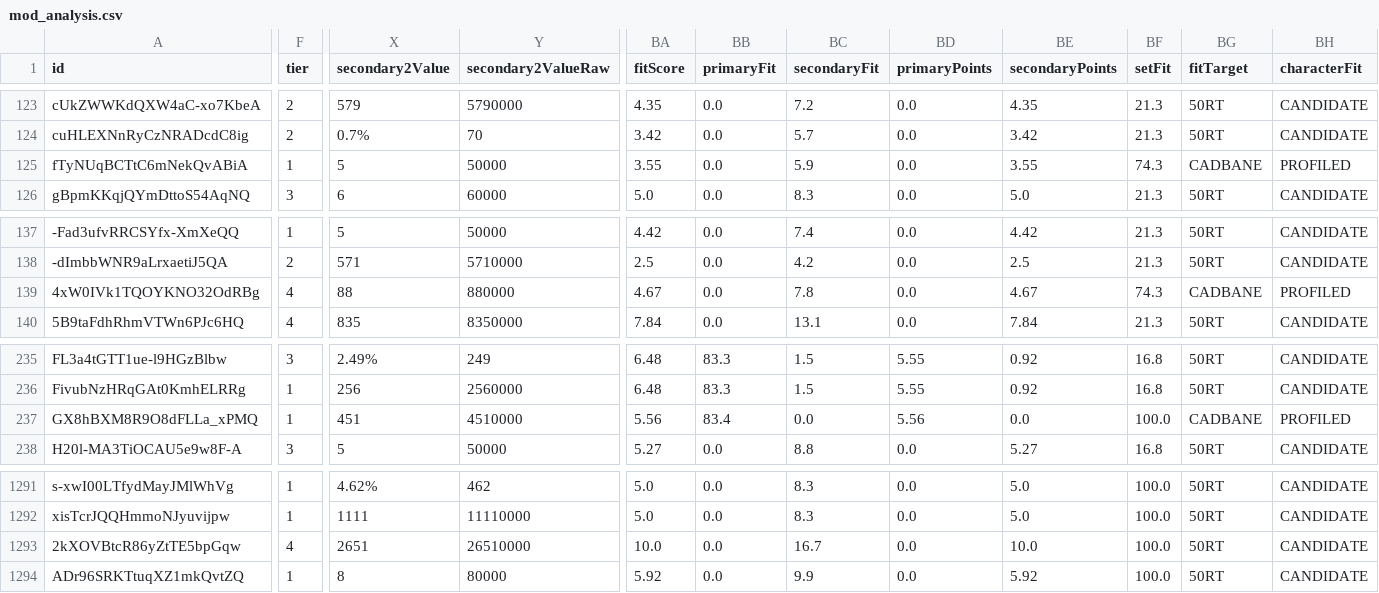
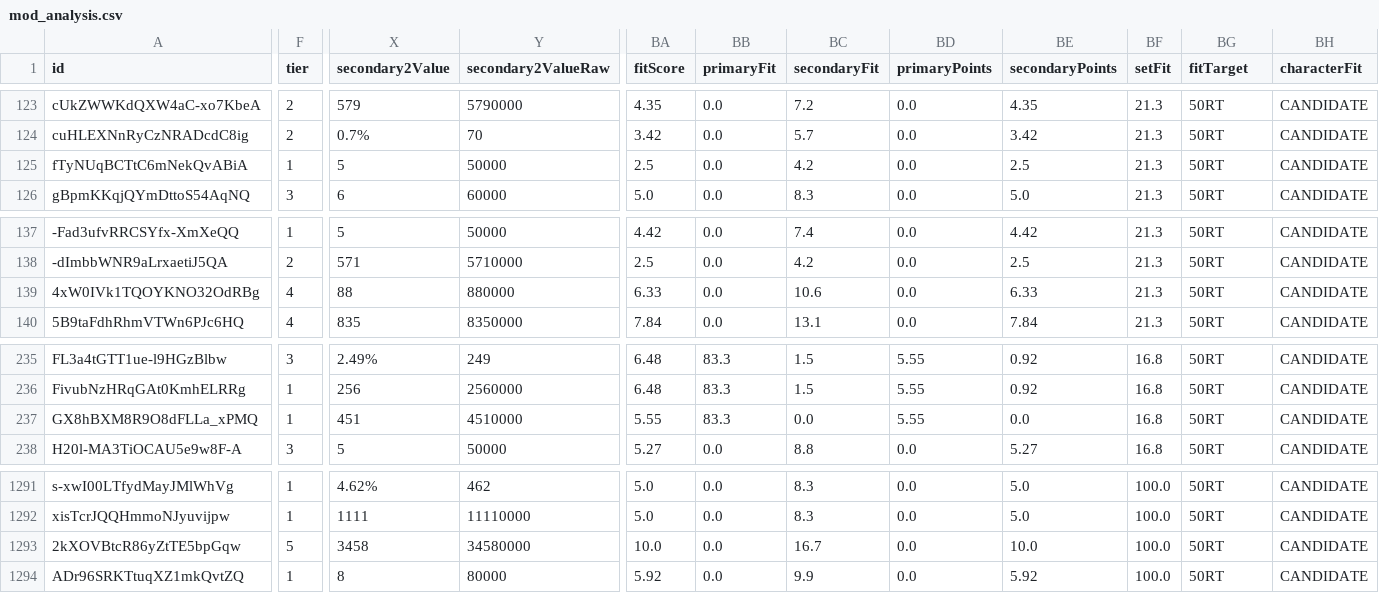
Before and after one commit to vhontebh-arch/swgoh, a CSV file: mod_analysis.csv, drawn as a sheet; only a part is shown, gaps mark what is left out; the diff covers the shown part only; the diff names each change by its address in the sheet, - before the commit and + after, or states it on an @@ line.

```diff
--- a/mod_analysis.csv
+++ b/mod_analysis.csv
-BA125 (fitScore): 3.55
+BA125 (fitScore): 2.5
-BC125 (secondaryFit): 5.9
+BC125 (secondaryFit): 4.2
-BE125 (secondaryPoints): 3.55
+BE125 (secondaryPoints): 2.5
-BF125 (setFit): 74.3
+BF125 (setFit): 21.3
-BG125 (fitTarget): CADBANE
+BG125 (fitTarget): 50RT
-BH125 (characterFit): PROFILED
+BH125 (characterFit): CANDIDATE
-BA139 (fitScore): 4.67
+BA139 (fitScore): 6.33
-BC139 (secondaryFit): 7.8
+BC139 (secondaryFit): 10.6
-BE139 (secondaryPoints): 4.67
+BE139 (secondaryPoints): 6.33
-BF139 (setFit): 74.3
+BF139 (setFit): 21.3
-BG139 (fitTarget): CADBANE
+BG139 (fitTarget): 50RT
-BH139 (characterFit): PROFILED
+BH139 (characterFit): CANDIDATE
-BA237 (fitScore): 5.56
+BA237 (fitScore): 5.55
-BB237 (primaryFit): 83.4
+BB237 (primaryFit): 83.3
-BD237 (primaryPoints): 5.56
+BD237 (primaryPoints): 5.55
-BF237 (setFit): 100.0
+BF237 (setFit): 16.8
-BG237 (fitTarget): CADBANE
+BG237 (fitTarget): 50RT
-BH237 (characterFit): PROFILED
+BH237 (characterFit): CANDIDATE
-F1293 (tier): 4
+F1293 (tier): 5
-X1293 (secondary2Value): 2651
+X1293 (secondary2Value): 3458
-Y1293 (secondary2ValueRaw): 26510000
+Y1293 (secondary2ValueRaw): 34580000
```
Also changed, not shown: 30 edited cells elsewhere in this file.
